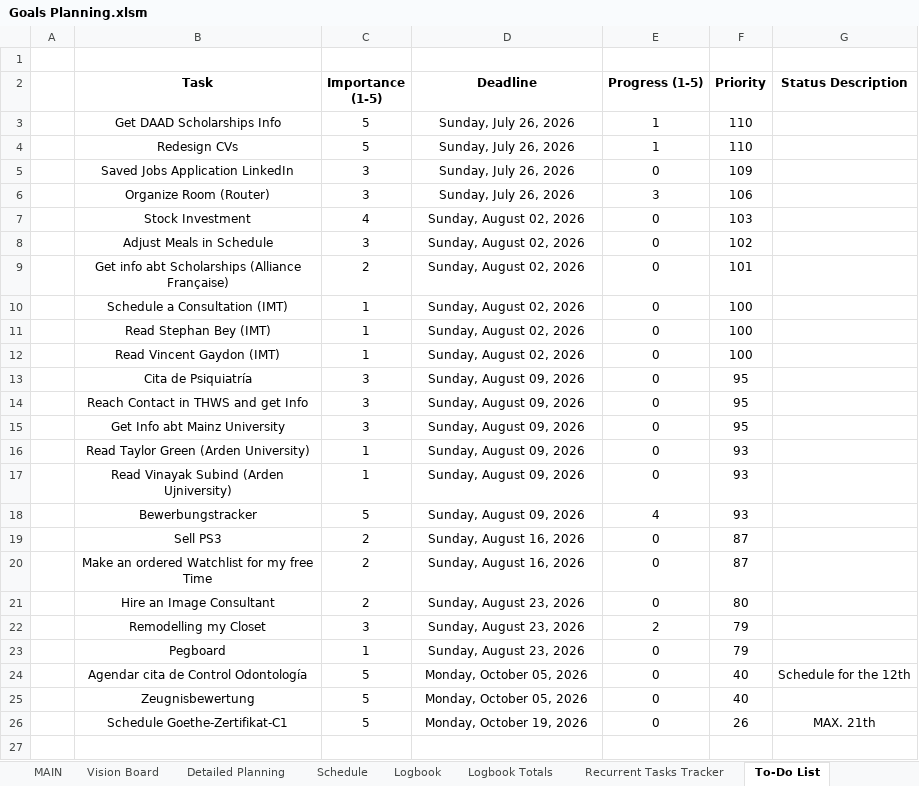
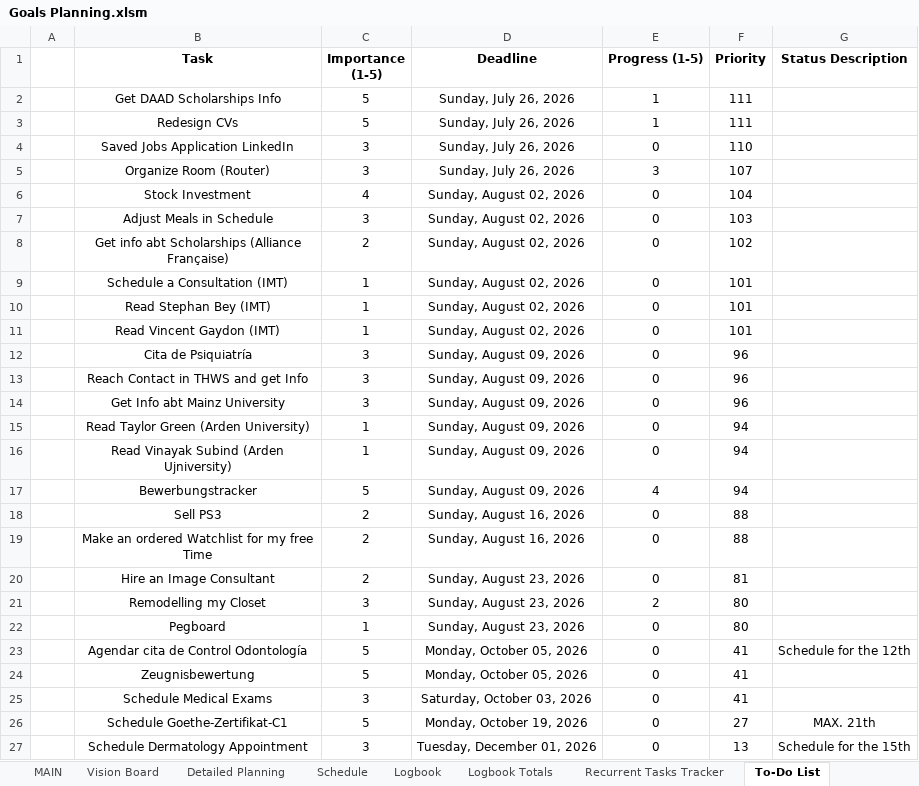
Before and after one commit to dlozanob/My-Notes, an Excel workbook: Management/Goals Planning.xlsm, sheet To-Do List, drawn as a sheet; values as stored, in another font and other column widths than the file's, no borders; charts and pictures and conditional formats and table styles not drawn; 2 other sheets too large or unreadable and not compared; removed rows and columns are numbered as before the commit, all else as after; the diff names each change by its address in the sheet, - before the commit and + after, or states it on an @@ line.

Commit message:
auto-commit on shutdown - Main Laptop

```diff
--- a/Management/Goals Planning.xlsm (sheet To-Do List)
+++ b/Management/Goals Planning.xlsm (sheet To-Do List)
-row 1: (empty)
-F2:F3 (Priority): 110
+F2:F3 (Priority): 111
-F4 (Priority): 109
+F4 (Priority): 110
-F5 (Priority): 106
+F5 (Priority): 107
-F6 (Priority): 103
+F6 (Priority): 104
-F7 (Priority): 102
+F7 (Priority): 103
-F8 (Priority): 101
+F8 (Priority): 102
-F9:F11 (Priority): 100
+F9:F11 (Priority): 101
-F12:F14 (Priority): 95
+F12:F14 (Priority): 96
-F15:F17 (Priority): 93
+F15:F17 (Priority): 94
-F18:F19 (Priority): 87
+F18:F19 (Priority): 88
-F20 (Priority): 80
+F20 (Priority): 81
-F21:F22 (Priority): 79
+F21:F22 (Priority): 80
-F23:F24 (Priority): 40
+F23:F24 (Priority): 41
+row 25:  | Schedule Medical Exams | 3 | Saturday, October 03, 2026 | 0 | 41
-F26 (Priority): 26
+F26 (Priority): 27
+row 27:  | Schedule Dermatology Appointment | 3 | Tuesday, December 01, 2026 | 0 | 13 | Schedule for the 15th
```
Also changed, not shown: sheet Logbook Totals, charts or pictures.
